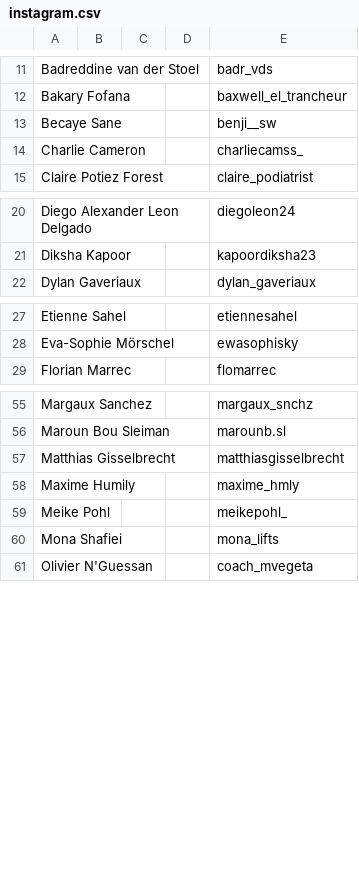
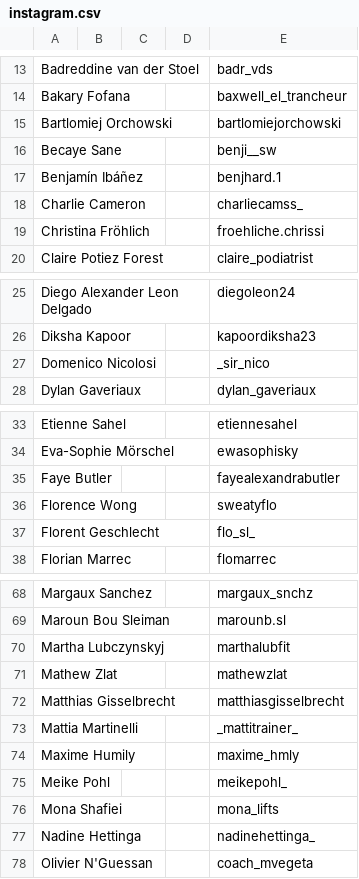
Before and after one commit to openstreetlifting/openstreetlifting, a CSV file: backend/data/athletes/instagram.csv, drawn as a sheet; only a part is shown, gaps mark what is left out; the diff covers the shown part only; the diff names each change by its address in the sheet, - before the commit and + after, or states it on an @@ line.

```diff
--- a/backend/data/athletes/instagram.csv
+++ b/backend/data/athletes/instagram.csv
+row 15: Bartlomiej Orchowski |  |  |  | bartlomiejorchowski
+row 17: Benjamín Ibáñez |  |  |  | benjhard.1
+row 19: Christina Fröhlich |  |  |  | froehliche.chrissi
+row 27: Domenico Nicolosi |  |  |  | _sir_nico
+row 35: Faye Butler |  |  |  | fayealexandrabutler
+row 36: Florence Wong |  |  |  | sweatyflo
+row 37: Florent Geschlecht |  |  |  | flo_sl_
+row 70: Martha Lubczynskyj |  |  |  | marthalubfit
+row 71: Mathew Zlat |  |  |  | mathewzlat
+row 73: Mattia Martinelli |  |  |  | _mattitrainer_
+row 77: Nadine Hettinga |  |  |  | nadinehettinga_
```
Also changed, not shown: 10 added rows elsewhere in this file.
